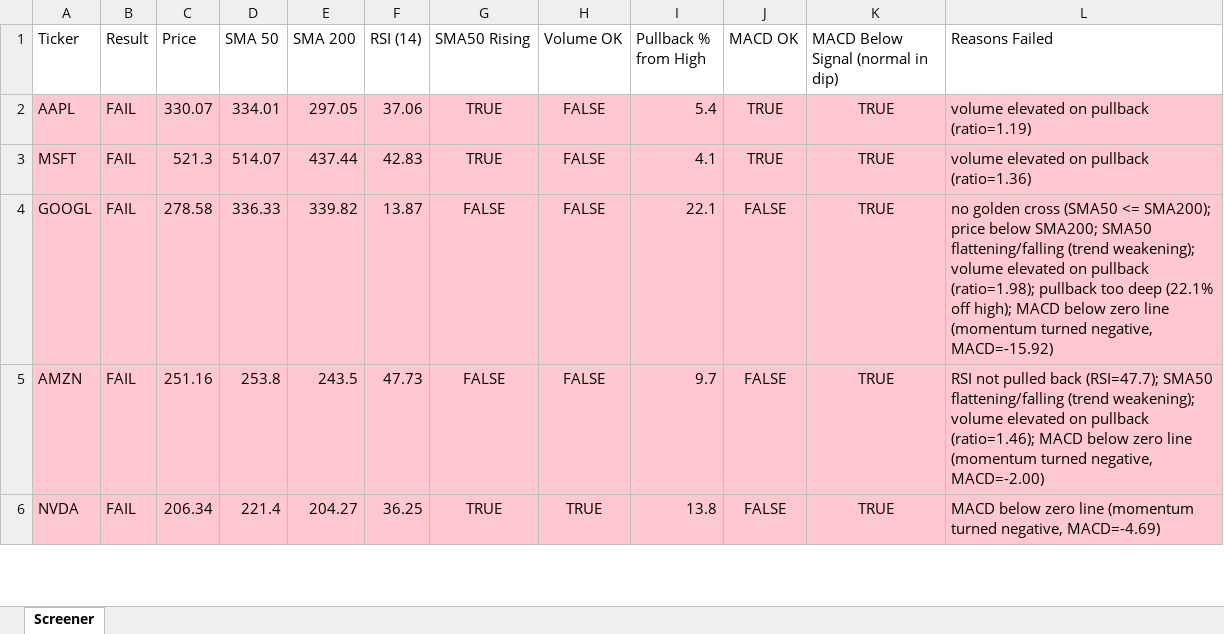
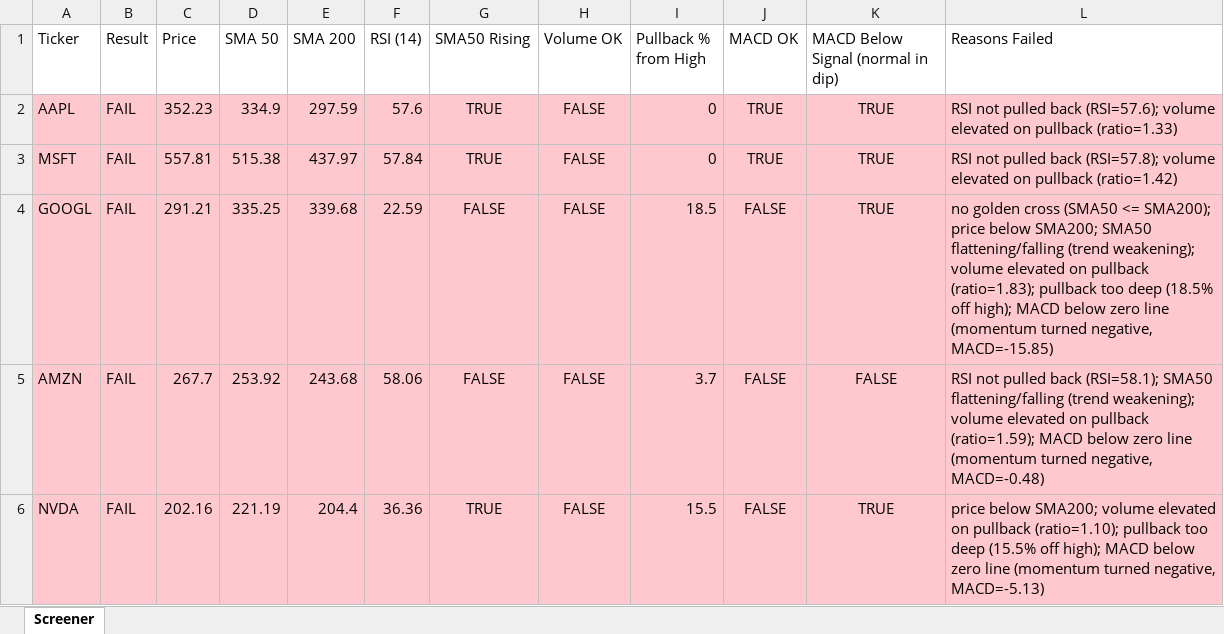
Before and after one commit to Spiky0315/Stock-screener, an Excel workbook: Output/screener_results.xlsx, sheet Screener, drawn as a sheet; only a part is shown; values as stored, in another font and other column widths than the file's, no borders; the diff covers the shown part only; the diff names each change by its address in the sheet, - before the commit and + after, or states it on an @@ line.

```diff
--- a/Output/screener_results.xlsx (sheet Screener)
+++ b/Output/screener_results.xlsx (sheet Screener)
-C2 (Price): 330.07
+C2 (Price): 352.23
-D2 (SMA 50): 334.01
+D2 (SMA 50): 334.9
-E2 (SMA 200): 297.05
+E2 (SMA 200): 297.59
-F2 (RSI (14)): 37.06
+F2 (RSI (14)): 57.6
-I2 (Pullback % from High): 5.4
+I2 (Pullback % from High): 0
-L2 (Reasons Failed): volume elevated on pullback (ratio=1.19)
+L2 (Reasons Failed): RSI not pulled back (RSI=57.6); volume elevated on pullback (ratio=1.33)
-C3 (Price): 521.3
+C3 (Price): 557.81
-D3 (SMA 50): 514.07
+D3 (SMA 50): 515.38
-E3 (SMA 200): 437.44
+E3 (SMA 200): 437.97
-F3 (RSI (14)): 42.83
+F3 (RSI (14)): 57.84
-I3 (Pullback % from High): 4.1
+I3 (Pullback % from High): 0
-L3 (Reasons Failed): volume elevated on pullback (ratio=1.36)
+L3 (Reasons Failed): RSI not pulled back (RSI=57.8); volume elevated on pullback (ratio=1.42)
-C4 (Price): 278.58
+C4 (Price): 291.21
-D4 (SMA 50): 336.33
+D4 (SMA 50): 335.25
-E4 (SMA 200): 339.82
+E4 (SMA 200): 339.68
-F4 (RSI (14)): 13.87
+F4 (RSI (14)): 22.59
-I4 (Pullback % from High): 22.1
+I4 (Pullback % from High): 18.5
-L4 (Reasons Failed): …on pullback (ratio=1.98); pullback too deep (22.1% off high); MACD below zero line (momentum turned negative, MACD=-15.92)
+L4 (Reasons Failed): …on pullback (ratio=1.83); pullback too deep (18.5% off high); MACD below zero line (momentum turned negative, MACD=-15.85)
-C5 (Price): 251.16
+C5 (Price): 267.7
-D5 (SMA 50): 253.8
+D5 (SMA 50): 253.92
-E5 (SMA 200): 243.5
+E5 (SMA 200): 243.68
-F5 (RSI (14)): 47.73
+F5 (RSI (14)): 58.06
-I5 (Pullback % from High): 9.7
+I5 (Pullback % from High): 3.7
-K5: TRUE
+K5: FALSE
-L5 (Reasons Failed): …pulled back (RSI=47.7); SMA50 flattening/falling (trend weakening); volume elevated on pullback (ratio=1.46); MACD below zero line (momentum turned negative, MACD=-2.00)
+L5 (Reasons Failed): …pulled back (RSI=58.1); SMA50 flattening/falling (trend weakening); volume elevated on pullback (ratio=1.59); MACD below zero line (momentum turned negative, MACD=-0.48)
-C6 (Price): 206.34
+C6 (Price): 202.16
-D6 (SMA 50): 221.4
+D6 (SMA 50): 221.19
-E6 (SMA 200): 204.27
+E6 (SMA 200): 204.4
-F6 (RSI (14)): 36.25
+F6 (RSI (14)): 36.36
-H6 (Volume OK): TRUE
+H6 (Volume OK): FALSE
-I6 (Pullback % from High): 13.8
+I6 (Pullback % from High): 15.5
-L6 (Reasons Failed): MACD below zero line (momentum turned negative, MACD=-4.69)
+L6 (Reasons Failed): price below SMA200; volume elevated on pullback (ratio=1.10); pullback too deep (15.5% off high); MACD below zero line (momentum turned negative, MACD=-5.13)
```
Also changed, not shown: 12 edited cells elsewhere in this sheet.
